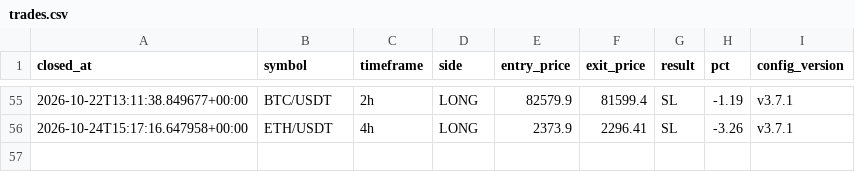
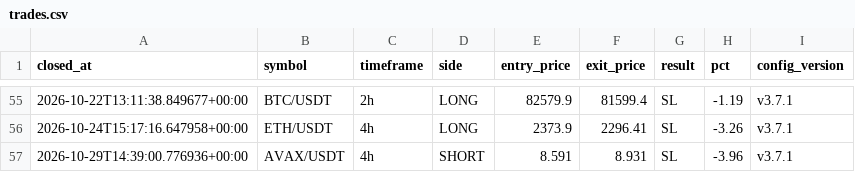
Before and after one commit to takuma08/ironvault-track-record, a CSV file: trades.csv, drawn as a sheet; only a part is shown, gaps mark what is left out.

```diff
--- a/trades.csv
+++ b/trades.csv
@@ -56 +56,2 @@ closed_at,symbol,timeframe,side,entry_price,exit_price,result,pct,config_version
 2026-10-24T15:17:16.647958+00:00,ETH/USDT,4h,LONG,2373.9,2296.41,SL,-3.26,v3.7.1
+2026-10-29T14:39:00.776936+00:00,AVAX/USDT,4h,SHORT,8.591,8.931,SL,-3.96,v3.7.1
```
Also changed, not shown: 1 other file.
